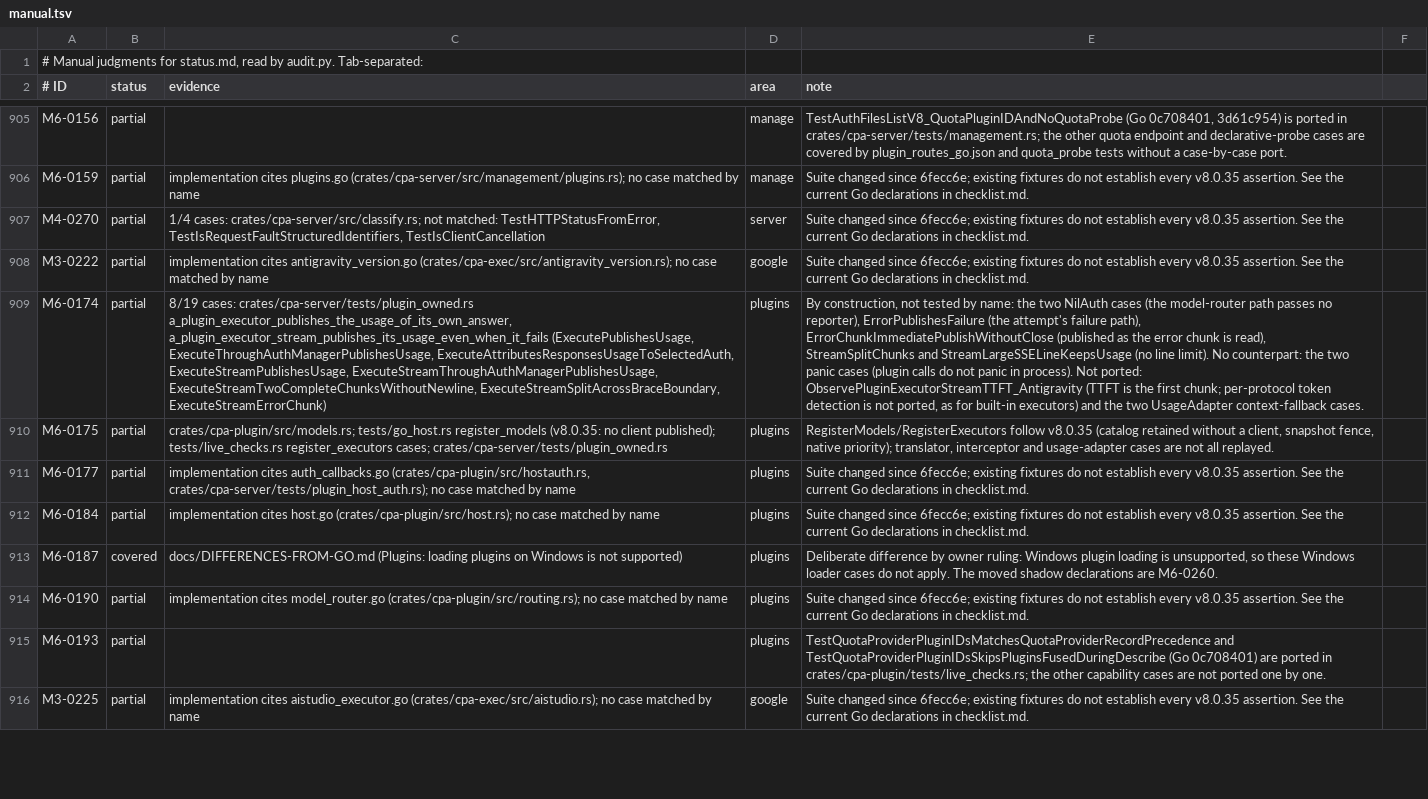
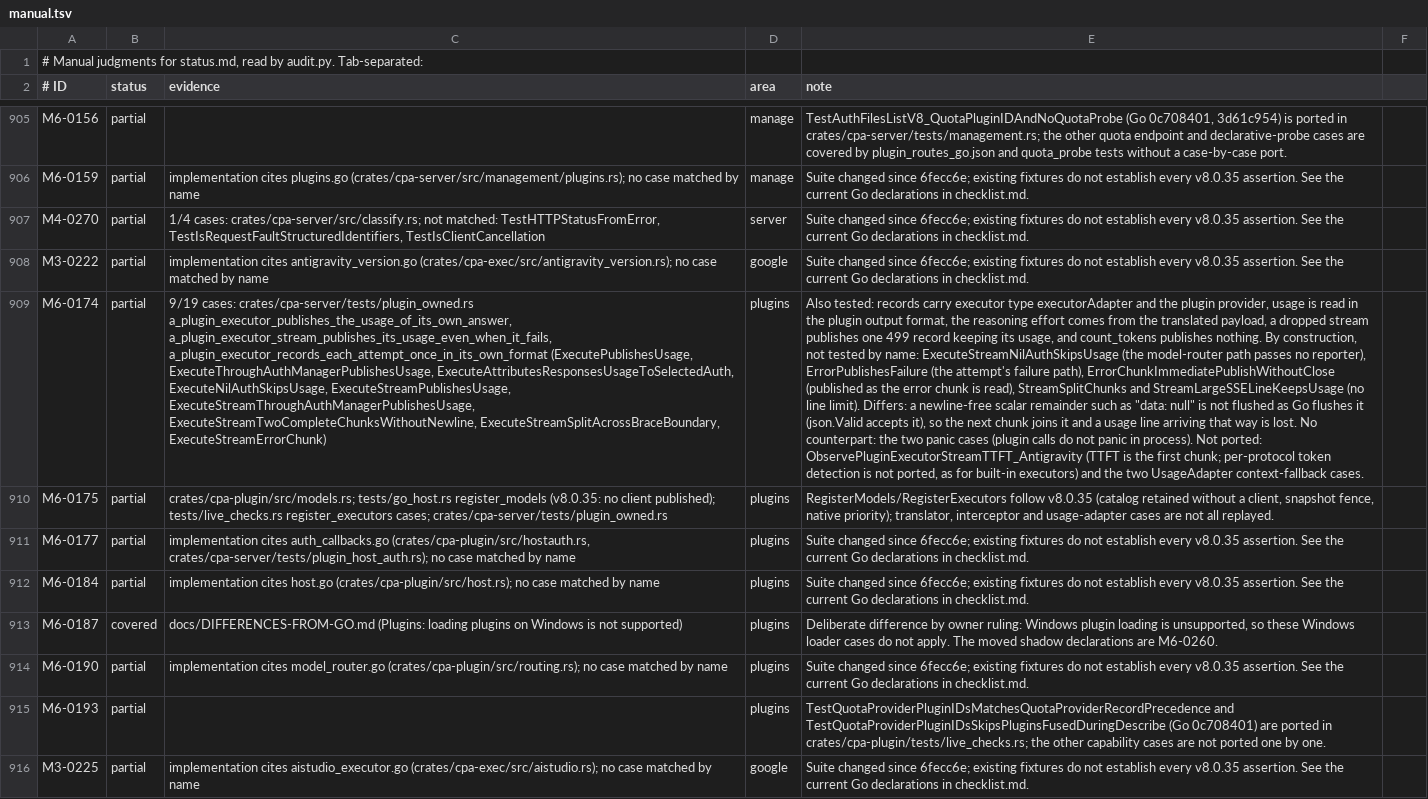
Before and after one commit to DarkEden-coding/sub-api-proxy, a TSV file: docs/parity-audit/manual.tsv, drawn as a sheet; only a part is shown, gaps mark what is left out; the diff names each change by its address in the sheet, - before the commit and + after, or states it on an @@ line.

Commit message:
Type plugin usage records as executorAdapter and test them across formats
Plugin attempts publish their records with Go's executor type for the host
adapter (executorAdapter) and the plugin executor's provider. New tests cover a
Claude-format plugin under an OpenAI client (usage read in the plugin's format,
reasoning effort from the translated payload), exactly one record per attempt,
a dropped stream's single 499 record keeping its usage, and no record from
count_tokens or the model router's credential-less executor. The recorder
plugin can hold a scripted stream open so a test can drop it.

```diff
--- a/docs/parity-audit/manual.tsv
+++ b/docs/parity-audit/manual.tsv
-C909 (evidence): 8/19 cases: crates/cpa-server/tests/plugin_owned.rs a_plugin_executor_publishes_the_usage_of_its_own_answer, a_plugin_executor_stream_publishes_its_usage_even_when_it_fails (ExecutePublishesUsage, ExecuteThroughAuthManagerPublishesUsage, ExecuteAttributesResponsesUsageToSelectedAuth, ExecuteStreamPublishesUsage, ExecuteStreamThroughAuthManagerPublishesUsage,…
+C909 (evidence): 9/19 cases: crates/cpa-server/tests/plugin_owned.rs a_plugin_executor_publishes_the_usage_of_its_own_answer, a_plugin_executor_stream_publishes_its_usage_even_when_it_fails, a_plugin_executor_records_each_attempt_once_in_its_own_format (ExecutePublishesUsage, ExecuteThroughAuthManagerPublishesUsage, ExecuteAttributesResponsesUsageToSelectedAuth, ExecuteNilAuthSkipsUsage, ExecuteStreamPublishesUsage, ExecuteStreamThroughAuthManagerPublishesUsage,…
-E909 (note): By construction, not tested by name: the two NilAuth cases (the model-router path passes no reporter), ErrorPublishesFailure (the attempt's failure path), ErrorChunkImmediatePublishWithoutClose (published as the error chunk is read), StreamSplitChunks and StreamLargeSSELineKeepsUsage (no line limit). No counterpart:…
+E909 (note): Also tested: records carry executor type executorAdapter and the plugin provider, usage is read in the plugin output format, the reasoning effort comes from the translated payload, a dropped stream publishes one 499 record keeping its usage, and count_tokens publishes nothing. By construction, not tested by name: ExecuteStreamNilAuthSkipsUsage (the model-router path passes no reporter), ErrorPublishesFailure (the attempt's failure path), ErrorChunkImmediatePublishWithoutClose (published as the error chunk is read), StreamSplitChunks and StreamLargeSSELineKeepsUsage (no line limit). Differs: a newline-free scalar remainder such as "data: null" is not flushed as Go flushes it (json.Valid accepts it), so the next chunk joins it and a usage line arriving that way is lost. No counterpart:…
```
Also changed, not shown: 5 other files.
